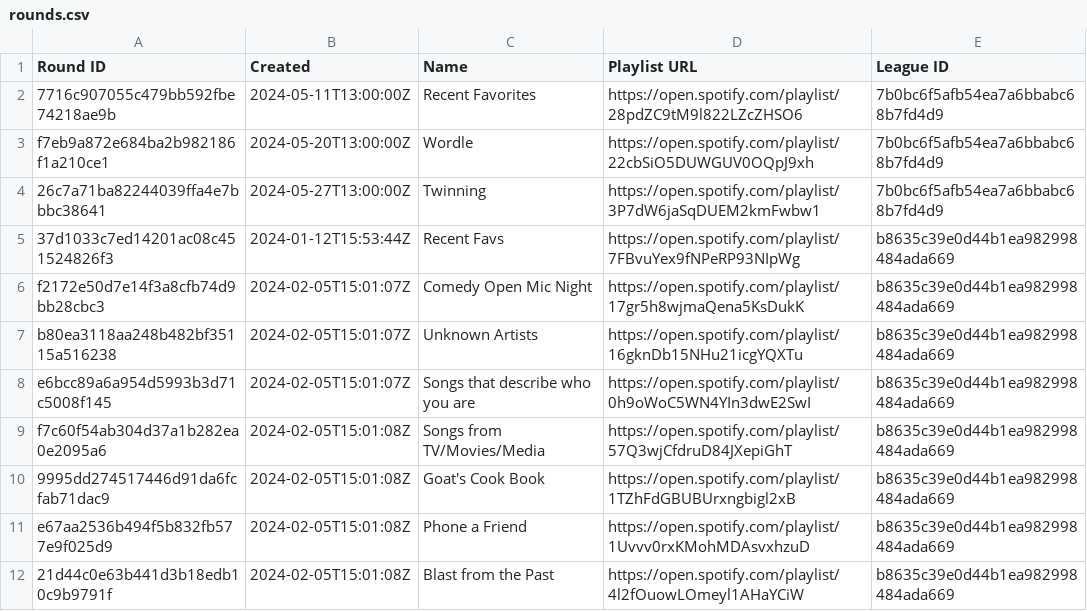
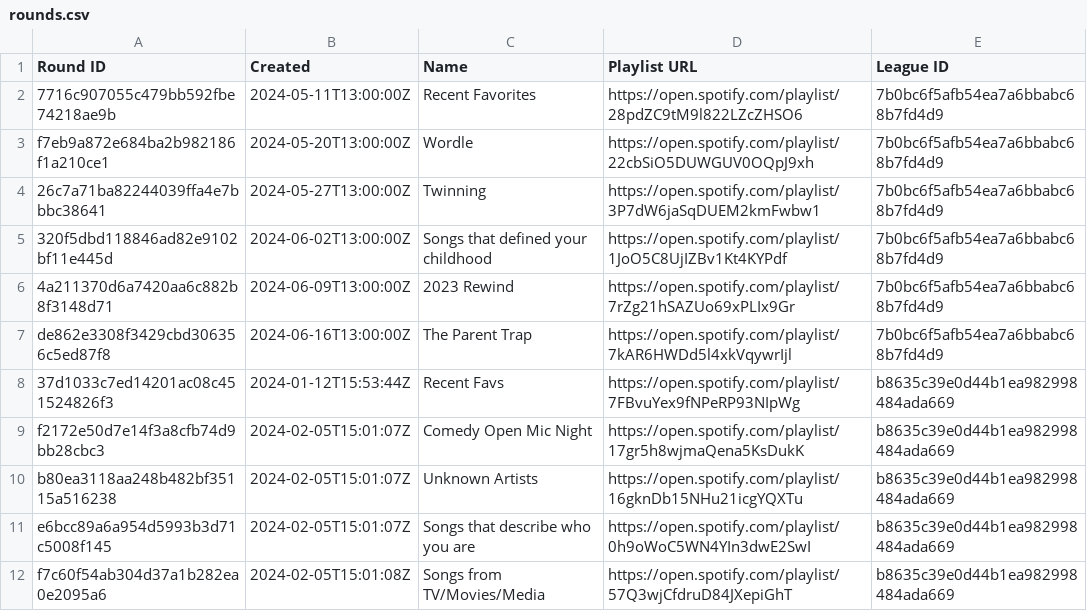
Before and after one commit to catalyst518/MusicLeague, a CSV file: rounds.csv, drawn as a sheet; only a part is shown; the shorter side is filled out with more unchanged rows; the diff names each change by its address in the sheet, - before the commit and + after, or states it on an @@ line.

Commit message:
Add "Songs that defined your childhood", "2023 Rewind", "The Parent Trap"

```diff
--- a/rounds.csv
+++ b/rounds.csv
+row 5: 320f5dbd118846ad82e9102bf11e445d | 2024-06-02T13:00:00Z | Songs that defined your childhood | https://open.spotify.com/playlist/1JoO5C8UjIZBv1Kt4KYPdf | 7b0bc6f5afb54ea7a6bbabc68b7fd4d9
+row 6: 4a211370d6a7420aa6c882b8f3148d71 | 2024-06-09T13:00:00Z | 2023 Rewind | https://open.spotify.com/playlist/7rZg21hSAZUo69xPLIx9Gr | 7b0bc6f5afb54ea7a6bbabc68b7fd4d9
+row 7: de862e3308f3429cbd306356c5ed87f8 | 2024-06-16T13:00:00Z | The Parent Trap | https://open.spotify.com/playlist/7kAR6HWDd5l4xkVqywrIjl | 7b0bc6f5afb54ea7a6bbabc68b7fd4d9
```
Also changed, not shown: 2 other files.
